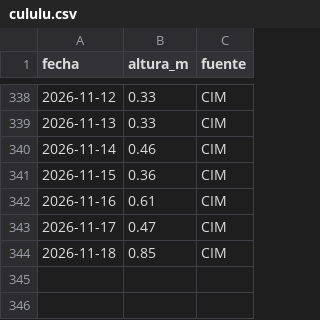
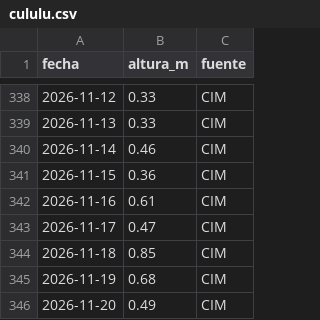
Before and after one commit to elfrancho/rios, a CSV file: datos_salado/cululu.csv, drawn as a sheet; only a part is shown, gaps mark what is left out.

Commit message:
Datos 20/11/2026 13:05

```diff
--- a/datos_salado/cululu.csv
+++ b/datos_salado/cululu.csv
@@ -344 +344,3 @@ fecha,altura_m,fuente
 2026-11-18,0.85,CIM
+2026-11-19,0.68,CIM
+2026-11-20,0.49,CIM
```
Also changed, not shown: datos_salado/calchaqui.csv, datos_salado/emilia.csv, 17 other files.
